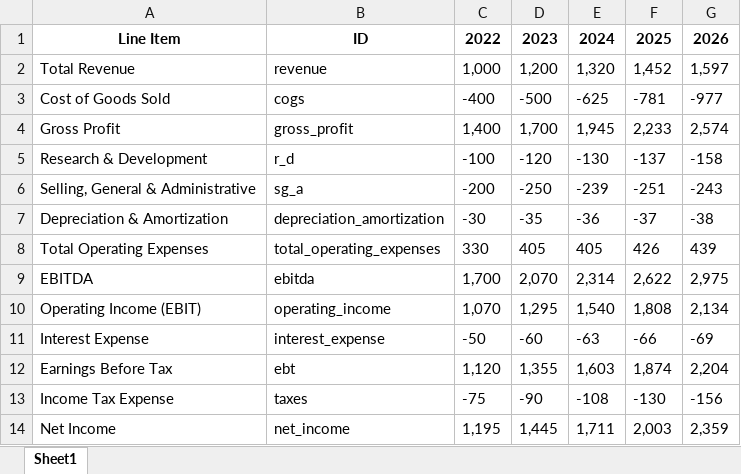
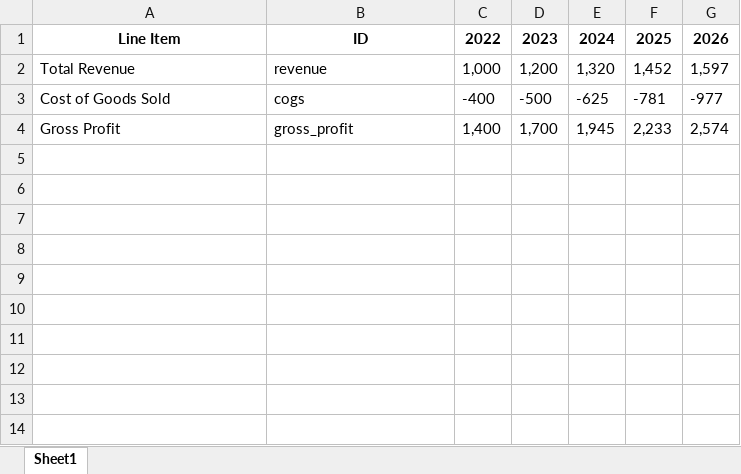
Before and after one commit to jeickmeier/fin_statement_model, an Excel workbook: examples/scripts/output/financial_statements.xlsx/income_statement.xlsx, sheet Sheet1, drawn as a sheet; values as stored, in another font and other column widths than the file's, no borders; the diff names each change by its address in the sheet, - before the commit and + after, or states it on an @@ line.

Commit message:
Refactor statement generation examples and enhance configuration handling: streamline demo scripts to utilize in-memory configurations, improve Excel export functionality, and ensure consistent formatting and linting across all modified files.

```diff
--- a/examples/scripts/output/financial_statements.xlsx/income_statement.xlsx (sheet Sheet1)
+++ b/examples/scripts/output/financial_statements.xlsx/income_statement.xlsx (sheet Sheet1)
-row 5: Research & Development | r_d | -100 | -120 | -130 | -137 | -158
-row 6: Selling, General & Administrative | sg_a | -200 | -250 | -239 | -251 | -243
-row 7: Depreciation & Amortization | depreciation_amortization | -30 | -35 | -36 | -37 | -38
-row 8: Total Operating Expenses | total_operating_expenses | 330 | 405 | 405 | 426 | 439
-row 9: EBITDA | ebitda | 1,700 | 2,070 | 2,314 | 2,622 | 2,975
-row 10: Operating Income (EBIT) | operating_income | 1,070 | 1,295 | 1,540 | 1,808 | 2,134
-row 11: Interest Expense | interest_expense | -50 | -60 | -63 | -66 | -69
-row 12: Earnings Before Tax | ebt | 1,120 | 1,355 | 1,603 | 1,874 | 2,204
-row 13: Income Tax Expense | taxes | -75 | -90 | -108 | -130 | -156
-row 14: Net Income | net_income | 1,195 | 1,445 | 1,711 | 2,003 | 2,359
```
Also changed, not shown: examples/scripts/output/financial_statements.xlsx/balance_sheet.xlsx, examples/scripts/output/financial_statements.xlsx/test_statement.xlsx, 18 other files.
